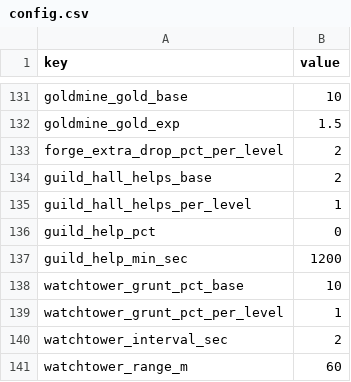
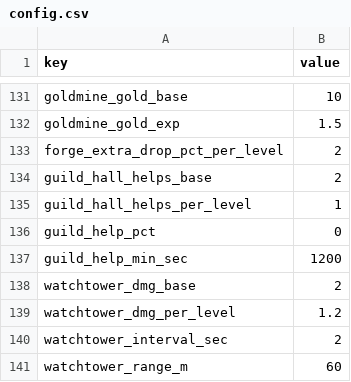
Before and after one commit to ILSEONG/CastleRPG, a CSV file: data/config.csv, drawn as a sheet; only a part is shown, gaps mark what is left out.

```diff
--- a/data/config.csv
+++ b/data/config.csv
@@ -137,4 +137,4 @@ guild_help_pct,0
 guild_help_min_sec,1200
-watchtower_grunt_pct_base,10
-watchtower_grunt_pct_per_level,1
+watchtower_dmg_base,2
+watchtower_dmg_per_level,1.2
 watchtower_interval_sec,2
```
Also changed, not shown: data/texts.csv, 13 other files.
